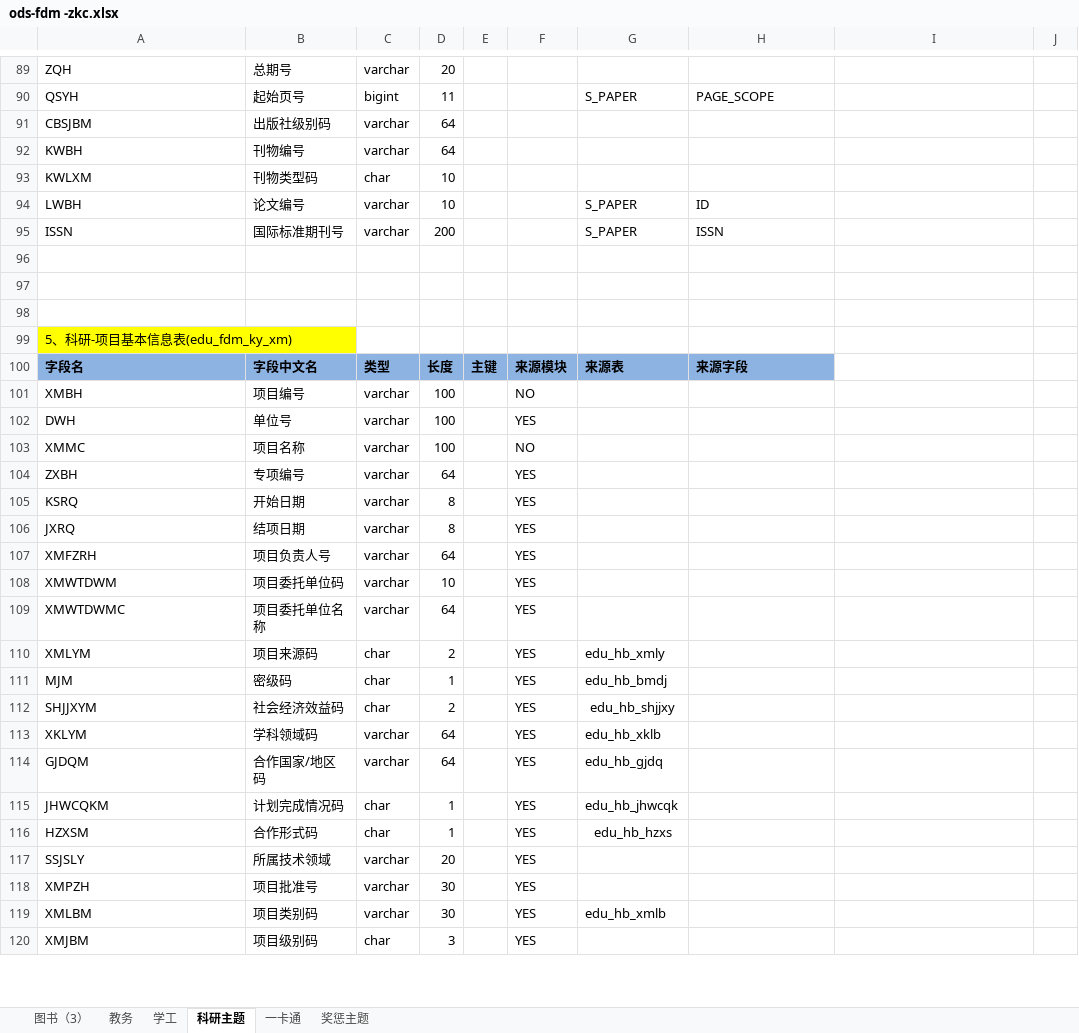
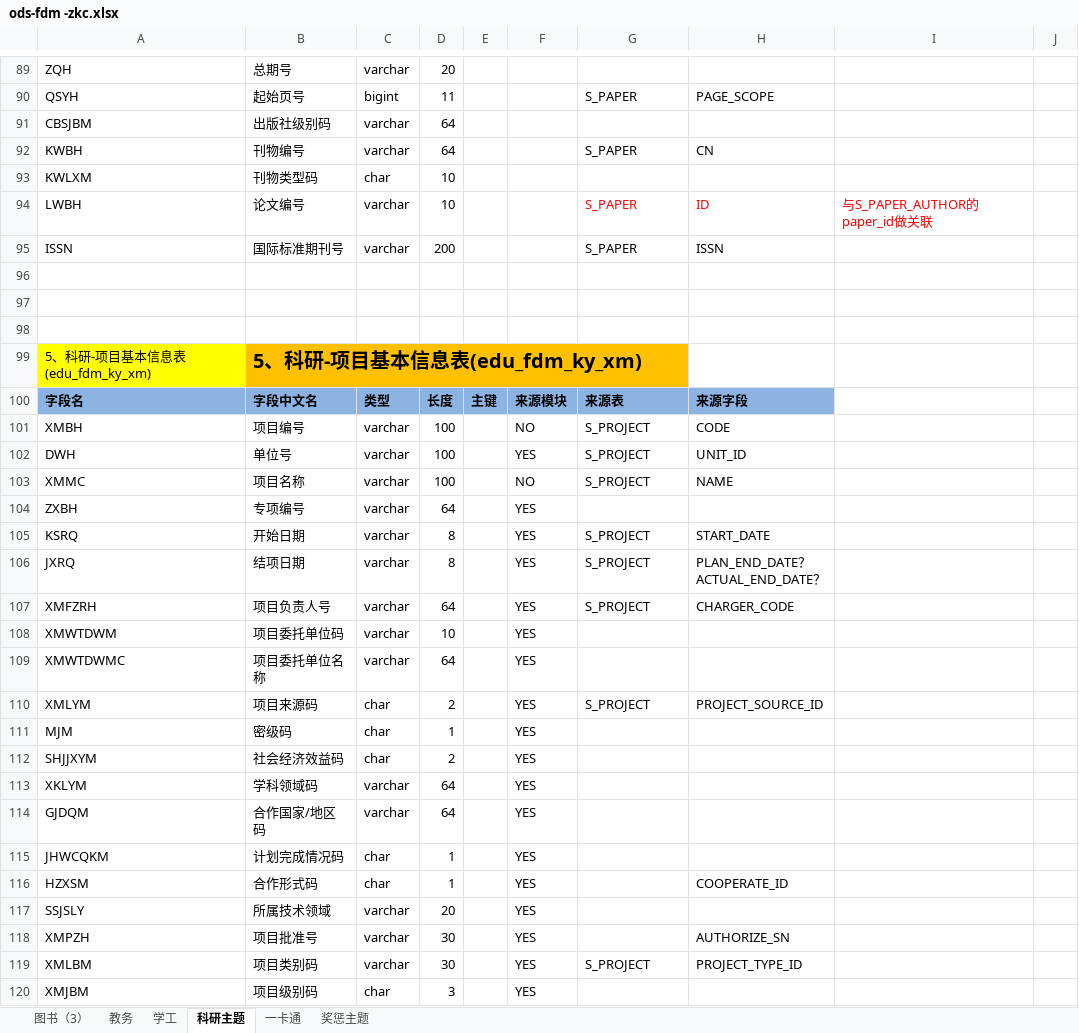
Before and after one commit to msw822/cqes_dev, an Excel workbook: 重庆二师_Dev/doc/ods-fdm -zkc.xlsx, sheet 科研主题, drawn as a sheet; only a part is shown, gaps mark what is left out; values as stored, in another font and other column widths than the file's, no borders; ↵ is a line break in a cell; the diff covers the shown part only; the diff names each change by its address in the sheet, - before the commit and + after, or states it on an @@ line.

Commit message:
2018-05-04zkc

```diff
--- a/重庆二师_Dev/doc/ods-fdm -zkc.xlsx (sheet 科研主题)
+++ b/重庆二师_Dev/doc/ods-fdm -zkc.xlsx (sheet 科研主题)
-G92: (empty)
+G92: S_PAPER
-H92: (empty)
+H92: CN
-G94:H94 text colour: black
+G94:H94 text colour: #FF0000
-I94: (empty)
+I94: 与S_PAPER_AUTHOR的paper_id做关联
-B99: (empty)
+B99: 5、科研-项目基本信息表(edu_fdm_ky_xm)
-B99 fill: none
+B99 fill: #FFC000
-G101:G103: (empty)
+G101:G103: S_PROJECT
-H101: (empty)
+H101: CODE
-H102: (empty)
+H102: UNIT_ID
-H103: (empty)
+H103: NAME
-G105:G107: (empty)
+G105:G107: S_PROJECT
-H105: (empty)
+H105: START_DATE
-H106: (empty)
+H106: PLAN_END_DATE？ ↵ ACTUAL_END_DATE？
-H107: (empty)
+H107: CHARGER_CODE
-G110: edu_hb_xmly
+G110: S_PROJECT
-H110: (empty)
+H110: PROJECT_SOURCE_ID
-G111: edu_hb_bmdj
+G111: (empty)
-G112: edu_hb_shjjxy
+G112: (empty)
-G113: edu_hb_xklb
+G113: (empty)
-G114: edu_hb_gjdq
+G114: (empty)
-G115: edu_hb_jhwcqk
+G115: (empty)
-G116: edu_hb_hzxs
+G116: (empty)
-H116: (empty)
+H116: COOPERATE_ID
-H118: (empty)
+H118: AUTHORIZE_SN
-G119: edu_hb_xmlb
+G119: S_PROJECT
-H119: (empty)
+H119: PROJECT_TYPE_ID
```
Also changed, not shown: 66 edited cells and cell formats elsewhere in this sheet.
